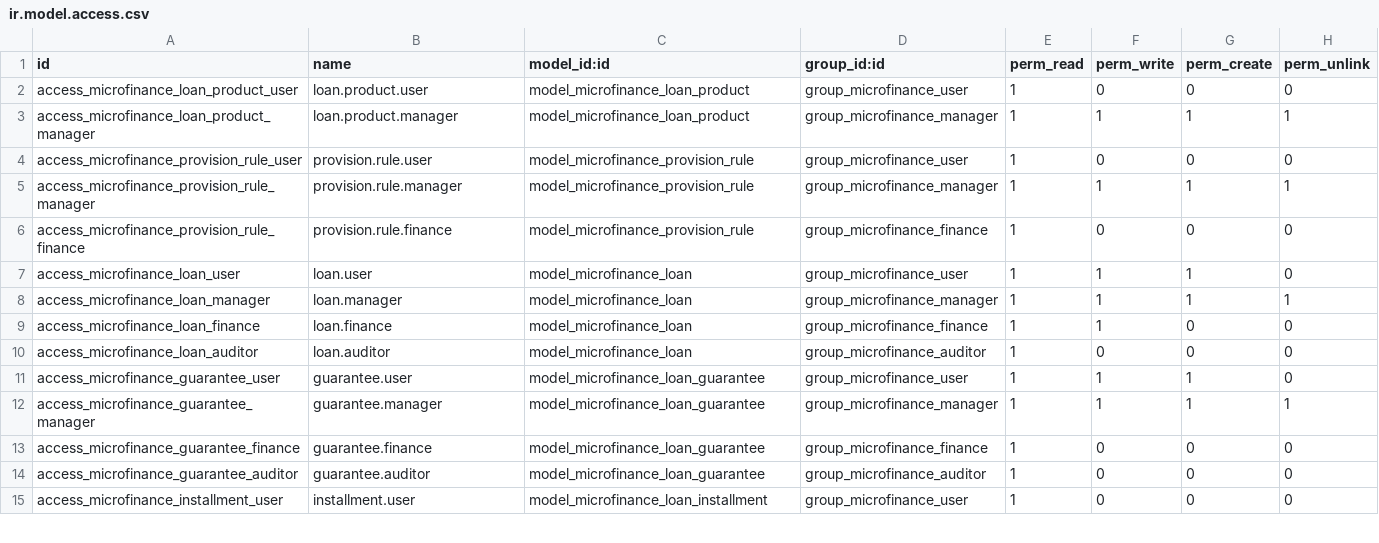
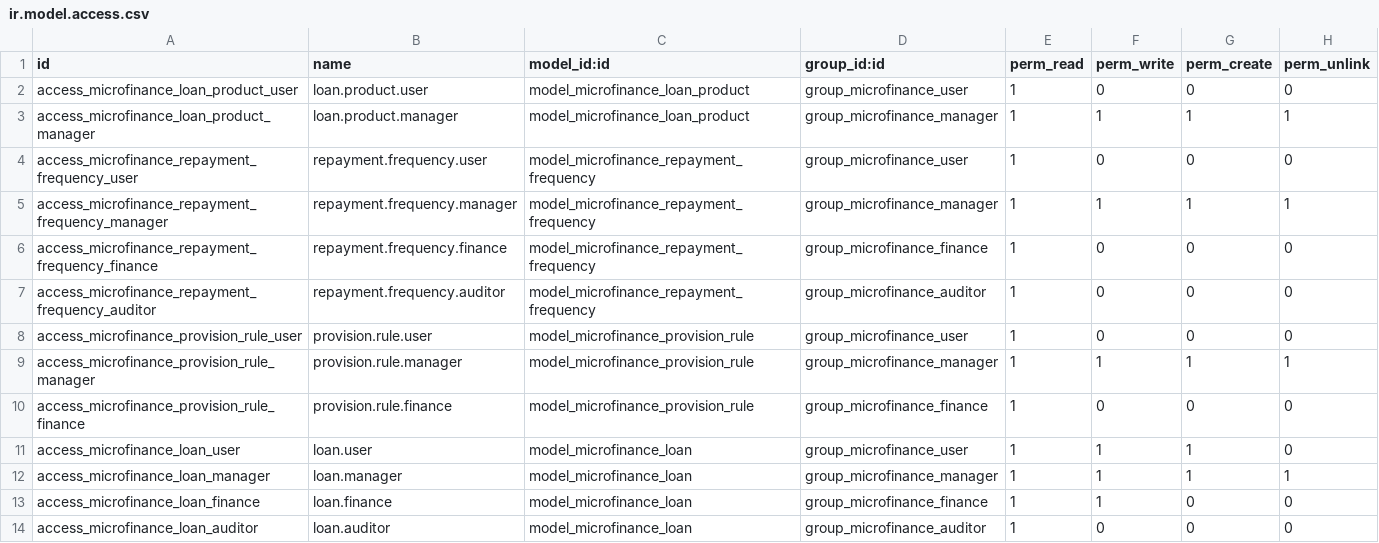
Before and after one commit to jeranut/imf, a CSV file: microfinance_loan_management/security/ir.model.access.csv, drawn as a sheet; only a part is shown; the shorter side is filled out with more unchanged rows.

```diff
--- a/microfinance_loan_management/security/ir.model.access.csv
+++ b/microfinance_loan_management/security/ir.model.access.csv
@@ -3,2 +3,6 @@ access_microfinance_loan_product_user,loan.product.user,model_microfinance_loan_
 access_microfinance_loan_product_manager,loan.product.manager,model_microfinance_loan_product,group_microfinance_manager,1,1,1,1
+access_microfinance_repayment_frequency_user,repayment.frequency.user,model_microfinance_repayment_frequency,group_microfinance_user,1,0,0,0
+access_microfinance_repayment_frequency_manager,repayment.frequency.manager,model_microfinance_repayment_frequency,group_microfinance_manager,1,1,1,1
+access_microfinance_repayment_frequency_finance,repayment.frequency.finance,model_microfinance_repayment_frequency,group_microfinance_finance,1,0,0,0
+access_microfinance_repayment_frequency_auditor,repayment.frequency.auditor,model_microfinance_repayment_frequency,group_microfinance_auditor,1,0,0,0
 access_microfinance_provision_rule_user,provision.rule.user,model_microfinance_provision_rule,group_microfinance_user,1,0,0,0
```
Also changed, not shown: 28 other files.
